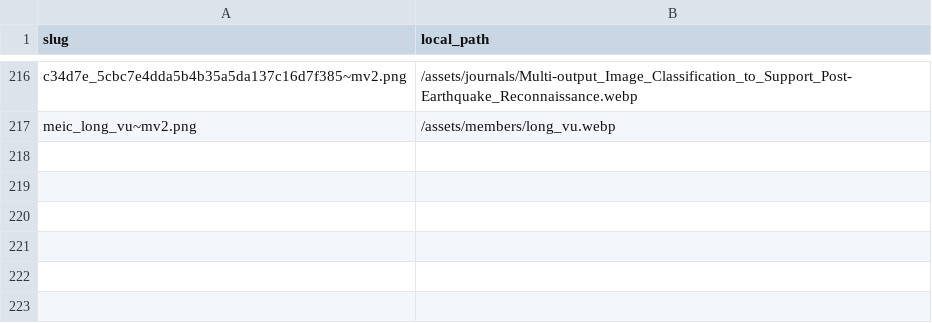
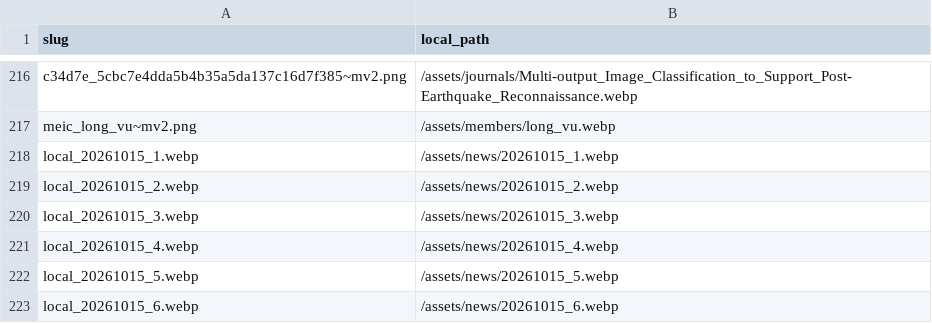
Before and after one commit to SUNY-MEC-MEIC-Lab/SUNY-MEC-MEIC-Lab.github.io, a CSV file: data/image_map.csv, drawn as a sheet; only a part is shown, gaps mark what is left out; the diff names each change by its address in the sheet, - before the commit and + after, or states it on an @@ line.

```diff
--- a/data/image_map.csv
+++ b/data/image_map.csv
+row 218: local_20261015_1.webp | /assets/news/20261015_1.webp
+row 219: local_20261015_2.webp | /assets/news/20261015_2.webp
+row 220: local_20261015_3.webp | /assets/news/20261015_3.webp
+row 221: local_20261015_4.webp | /assets/news/20261015_4.webp
+row 222: local_20261015_5.webp | /assets/news/20261015_5.webp
+row 223: local_20261015_6.webp | /assets/news/20261015_6.webp
```
Also changed, not shown: data/News.csv, site/_data/news.csv, 7 other files.
